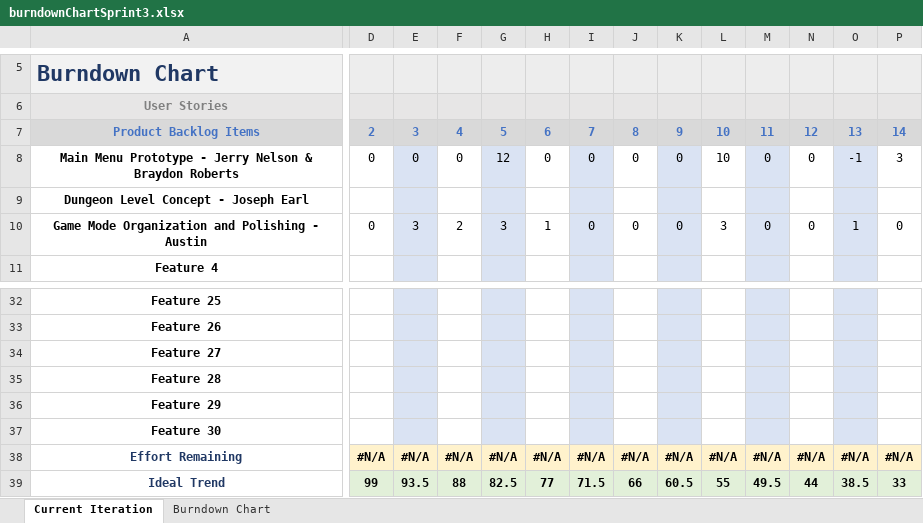
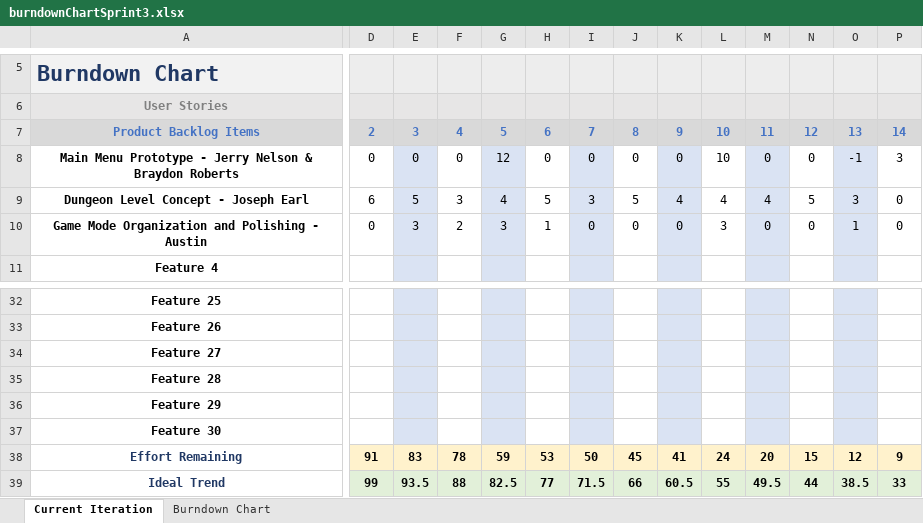
Before and after one commit to sakugastreet/Trophy-Hoard, an Excel workbook: burndownChartSprint3.xlsx, sheet Current Iteration, drawn as a sheet; only a part is shown, gaps mark what is left out; values as stored, in another font and other column widths than the file's, no borders; charts and pictures and conditional formats not drawn; the diff covers the shown part only; the diff names each change by its address in the sheet, - before the commit and + after, or states it on an @@ line.

```diff
--- a/burndownChartSprint3.xlsx (sheet Current Iteration)
+++ b/burndownChartSprint3.xlsx (sheet Current Iteration)
-D9: (empty)
+D9: 6
-E9: (empty)
+E9: 5
-F9: (empty)
+F9: 3
-G9: (empty)
+G9: 4
-H9: (empty)
+H9: 5
-I9: (empty)
+I9: 3
-J9: (empty)
+J9: 5
-K9: (empty)
+K9: 4
-L9: (empty)
+L9: 4
-M9: (empty)
+M9: 4
-N9: (empty)
+N9: 5
-O9: (empty)
+O9: 3
-P9: (empty)
+P9: 0
-D38: #N/A
+D38: 91
-E38: #N/A
+E38: 83
-F38: #N/A
+F38: 78
-G38: #N/A
+G38: 59
-H38: #N/A
+H38: 53
-I38: #N/A
+I38: 50
-J38: #N/A
+J38: 45
-K38: #N/A
+K38: 41
-L38: #N/A
+L38: 24
-M38: #N/A
+M38: 20
-N38: #N/A
+N38: 15
-O38: #N/A
+O38: 12
-P38: #N/A
+P38: 9
```
Also changed, not shown: 4 edited cells elsewhere in this sheet, charts or pictures, Sprint4BurndownChart.xlsx.
